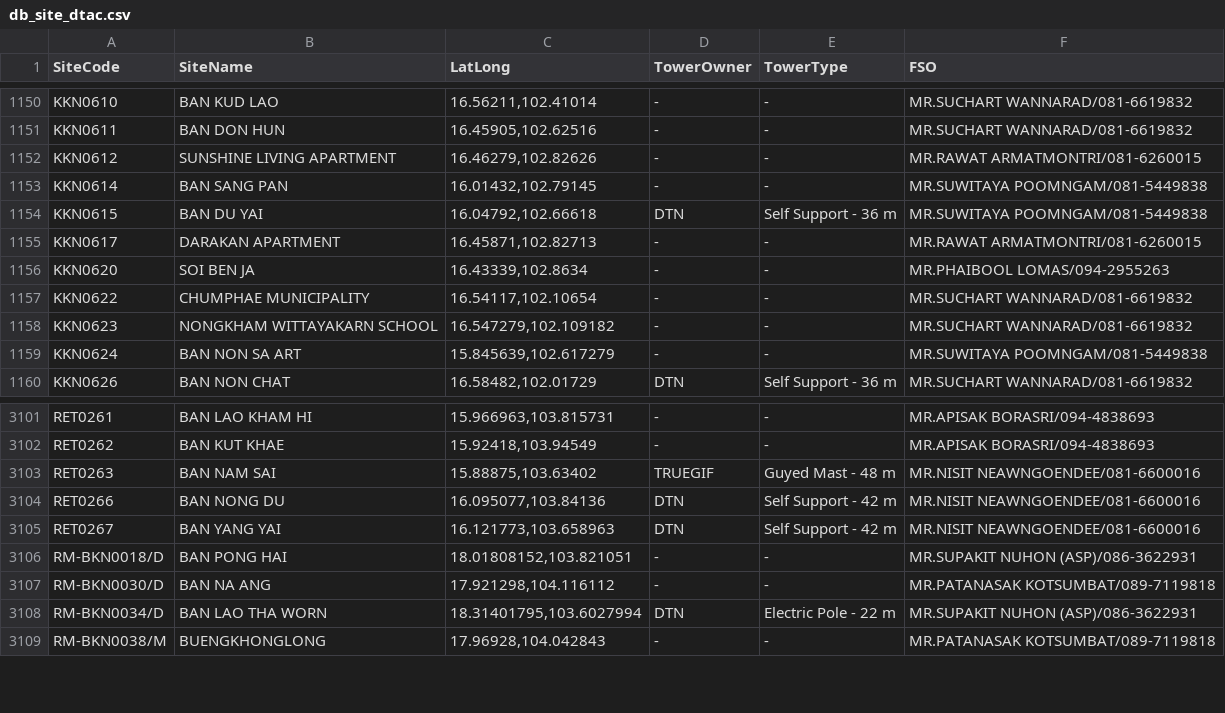
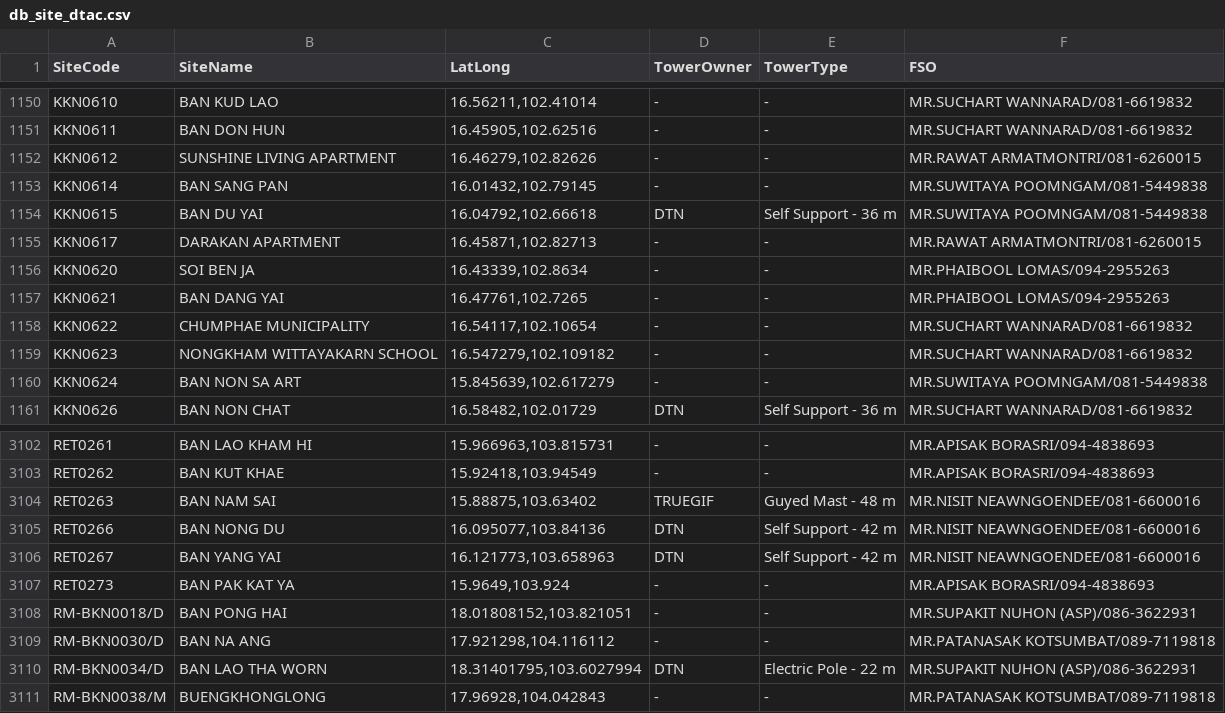
Before and after one commit to chapeach/linebotran, a CSV file: db_site_dtac.csv, drawn as a sheet; only a part is shown, gaps mark what is left out; the diff names each change by its address in the sheet, - before the commit and + after, or states it on an @@ line.

Commit message:
add new site 04-Aug-22

```diff
--- a/db_site_dtac.csv
+++ b/db_site_dtac.csv
+row 1157: KKN0621 | BAN DANG YAI | 16.47761,102.7265 | - | - | MR.PHAIBOOL LOMAS/094-2955263
+row 3107: RET0273 | BAN PAK KAT YA | 15.9649,103.924 | - | - | MR.APISAK BORASRI/094-4838693
```
